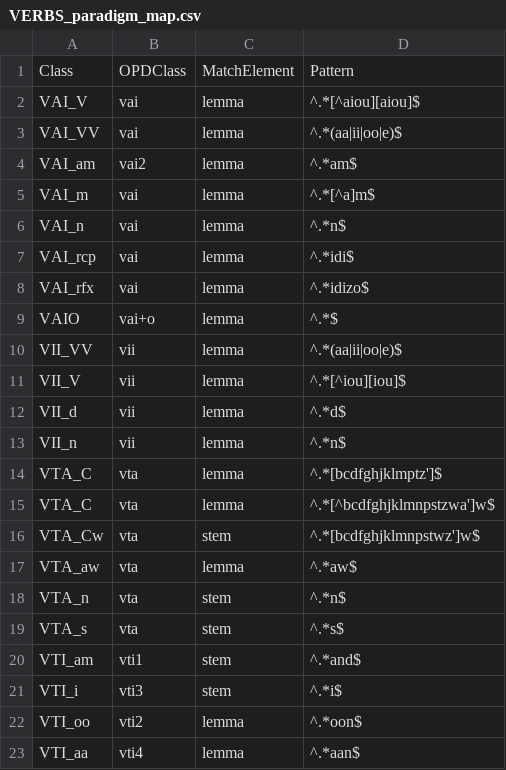
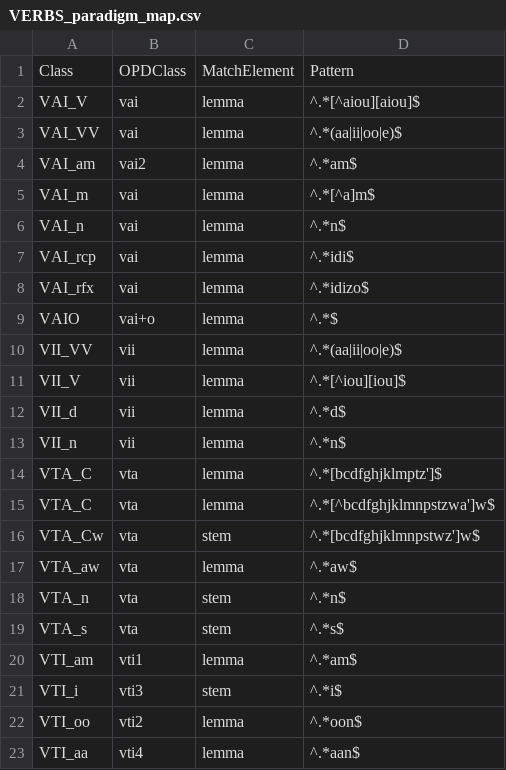
Before and after one commit to ELF-Lab/OjibweMorph, a CSV file: Database/VERBS_paradigm_map.csv, drawn as a sheet.

Commit message:
Fix vti1

```diff
--- a/Database/VERBS_paradigm_map.csv
+++ b/Database/VERBS_paradigm_map.csv
@@ -19,3 +19,3 @@ VTA_n,vta,stem,"^.*n$"
 VTA_s,vta,stem,"^.*s$"
-VTI_am,vti1,stem,"^.*and$"
+VTI_am,vti1,lemma,"^.*am$"
 VTI_i,vti3,stem,"^.*i$"
```
